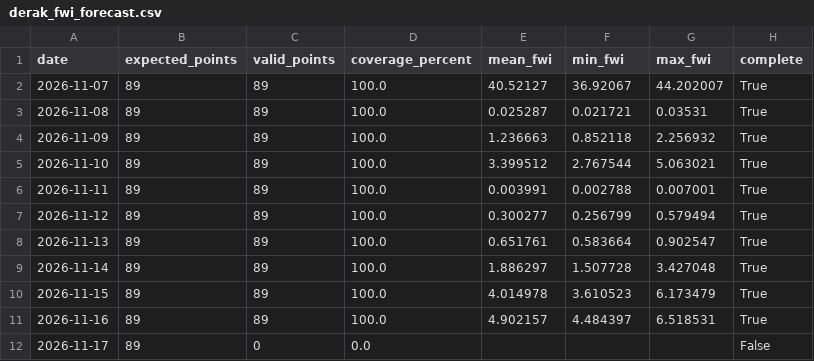
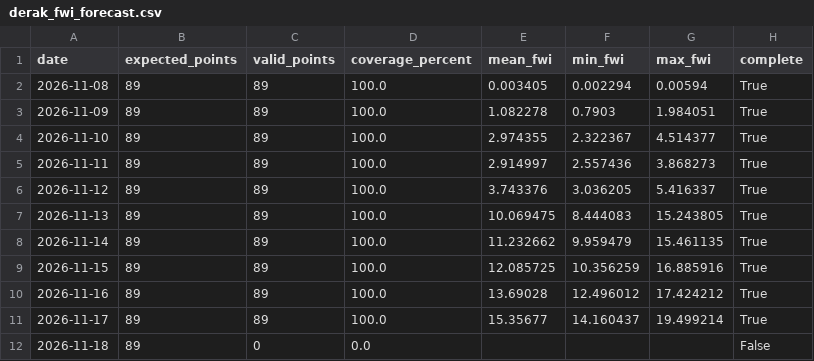
Before and after one commit to hashempoorsadegh214-prog/shiraz-drak-fire, a CSV file: data/derak_fwi_forecast.csv, drawn as a sheet.

```diff
--- a/data/derak_fwi_forecast.csv
+++ b/data/derak_fwi_forecast.csv
@@ -1,12 +1,12 @@
 date,expected_points,valid_points,coverage_percent,mean_fwi,min_fwi,max_fwi,complete
-2026-11-07,89,89,100.0,40.52127,36.92067,44.202007,True
-2026-11-08,89,89,100.0,0.025287,0.021721,0.03531,True
-2026-11-09,89,89,100.0,1.236663,0.852118,2.256932,True
-2026-11-10,89,89,100.0,3.399512,2.767544,5.063021,True
-2026-11-11,89,89,100.0,0.003991,0.002788,0.007001,True
-2026-11-12,89,89,100.0,0.300277,0.256799,0.579494,True
-2026-11-13,89,89,100.0,0.651761,0.583664,0.902547,True
-2026-11-14,89,89,100.0,1.886297,1.507728,3.427048,True
-2026-11-15,89,89,100.0,4.014978,3.610523,6.173479,True
-2026-11-16,89,89,100.0,4.902157,4.484397,6.518531,True
-2026-11-17,89,0,0.0,,,,False
+2026-11-08,89,89,100.0,0.003405,0.002294,0.00594,True
+2026-11-09,89,89,100.0,1.082278,0.7903,1.984051,True
+2026-11-10,89,89,100.0,2.974355,2.322367,4.514377,True
+2026-11-11,89,89,100.0,2.914997,2.557436,3.868273,True
+2026-11-12,89,89,100.0,3.743376,3.036205,5.416337,True
+2026-11-13,89,89,100.0,10.069475,8.444083,15.243805,True
+2026-11-14,89,89,100.0,11.232662,9.959479,15.461135,True
+2026-11-15,89,89,100.0,12.085725,10.356259,16.885916,True
+2026-11-16,89,89,100.0,13.69028,12.496012,17.424212,True
+2026-11-17,89,89,100.0,15.35677,14.160437,19.499214,True
+2026-11-18,89,0,0.0,,,,False
```
Also changed, not shown: 1 other file.
